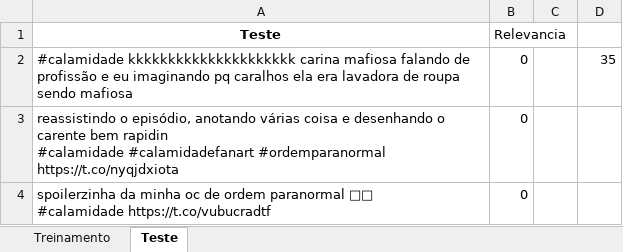
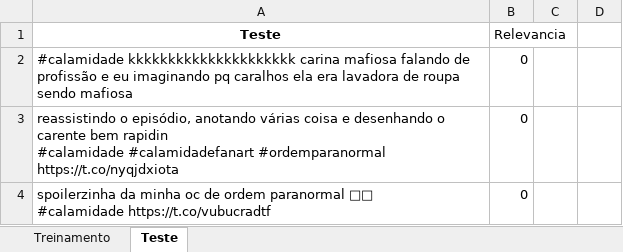
Before and after one commit to EnzoLuidge/Projeto-1---Ci-ncia-dos-Dados, an Excel workbook: Calamidade.xlsx, sheet Teste, drawn as a sheet; only a part is shown; values as stored, in another font and other column widths than the file's, no borders; the diff names each change by its address in the sheet, - before the commit and + after, or states it on an @@ line.

```diff
--- a/Calamidade.xlsx (sheet Teste)
+++ b/Calamidade.xlsx (sheet Teste)
-D2: 35
+D2: (empty)
```
Also changed, not shown: sheet Treinamento, 1 other file.
